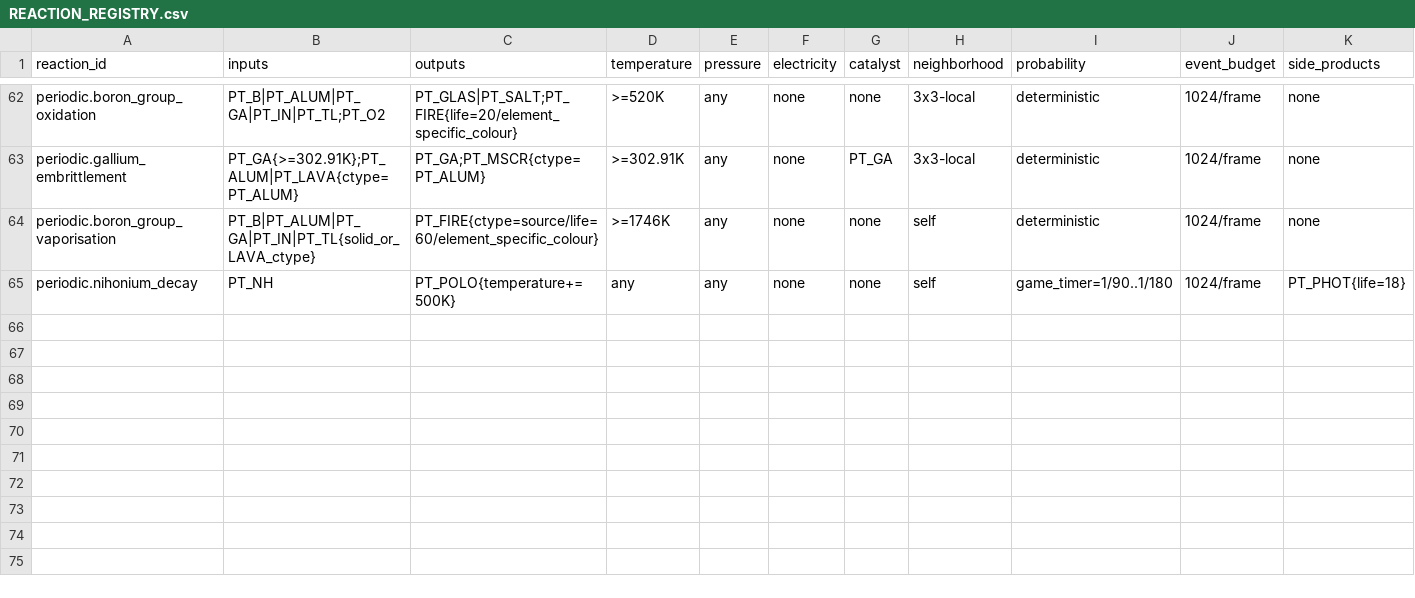
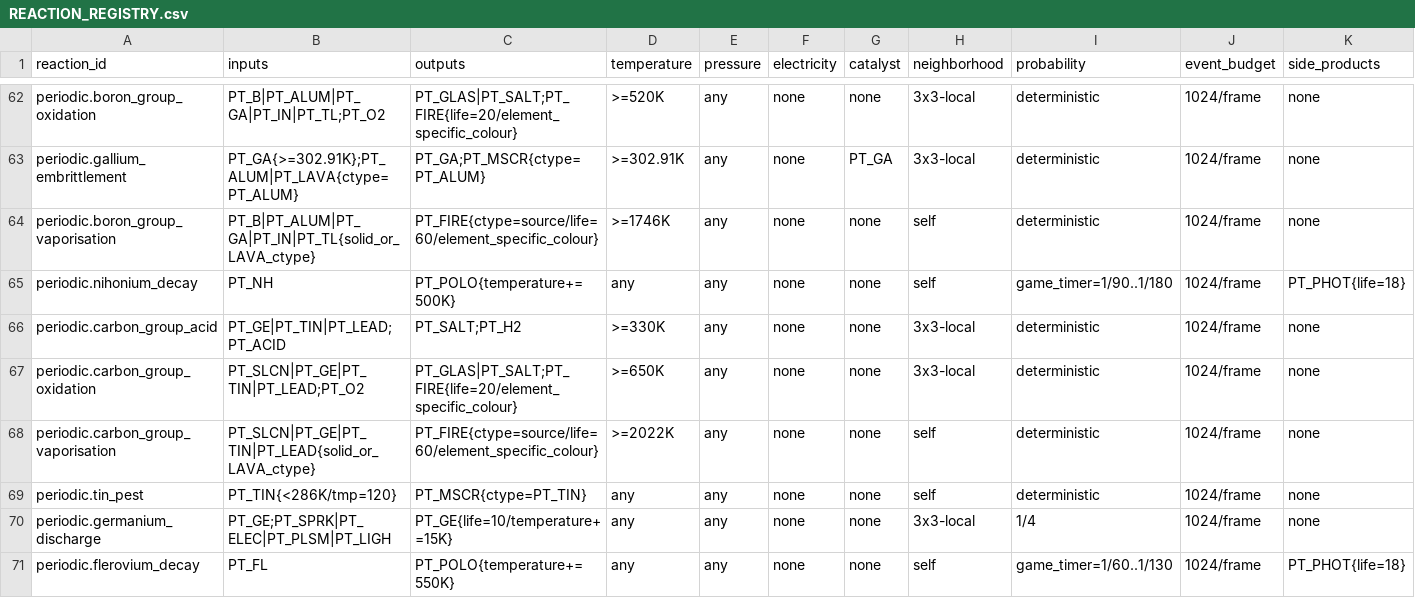
Before and after one commit to KRhad/TPT-ZH-OmniPack, a CSV file: docs/REACTION_REGISTRY.csv, drawn as a sheet; only a part is shown, gaps mark what is left out; rows hold the shown columns only; the diff names each change by its address in the sheet, - before the commit and + after, or states it on an @@ line.

```diff
--- a/docs/REACTION_REGISTRY.csv
+++ b/docs/REACTION_REGISTRY.csv
+row 66: periodic.carbon_group_acid | PT_GE|PT_TIN|PT_LEAD;PT_ACID | PT_SALT;PT_H2 | >=330K | any | none | none | 3x3-local | deterministic | 1024/frame | none
+row 67: periodic.carbon_group_oxidation | PT_SLCN|PT_GE|PT_TIN|PT_LEAD;PT_O2 | PT_GLAS|PT_SALT;PT_FIRE{life=20/element_specific_colour} | >=650K | any | none | none | 3x3-local | deterministic | 1024/frame | none
+row 68: periodic.carbon_group_vaporisation | PT_SLCN|PT_GE|PT_TIN|PT_LEAD{solid_or_LAVA_ctype} | PT_FIRE{ctype=source/life=60/element_specific_colour} | >=2022K | any | none | none | self | deterministic | 1024/frame | none
+row 69: periodic.tin_pest | PT_TIN{<286K/tmp=120} | PT_MSCR{ctype=PT_TIN} | any | any | none | none | self | deterministic | 1024/frame | none
+row 70: periodic.germanium_discharge | PT_GE;PT_SPRK|PT_ELEC|PT_PLSM|PT_LIGH | PT_GE{life=10/temperature+=15K} | any | any | none | none | 3x3-local | 1/4 | 1024/frame | none
+row 71: periodic.flerovium_decay | PT_FL | PT_POLO{temperature+=550K} | any | any | none | none | self | game_timer=1/60..1/130 | 1024/frame | PT_PHOT{life=18}
```
Also changed, not shown: docs/ELEMENT_CONTENT.csv, docs/ELEMENT_REGISTRY.csv, 45 other files.
